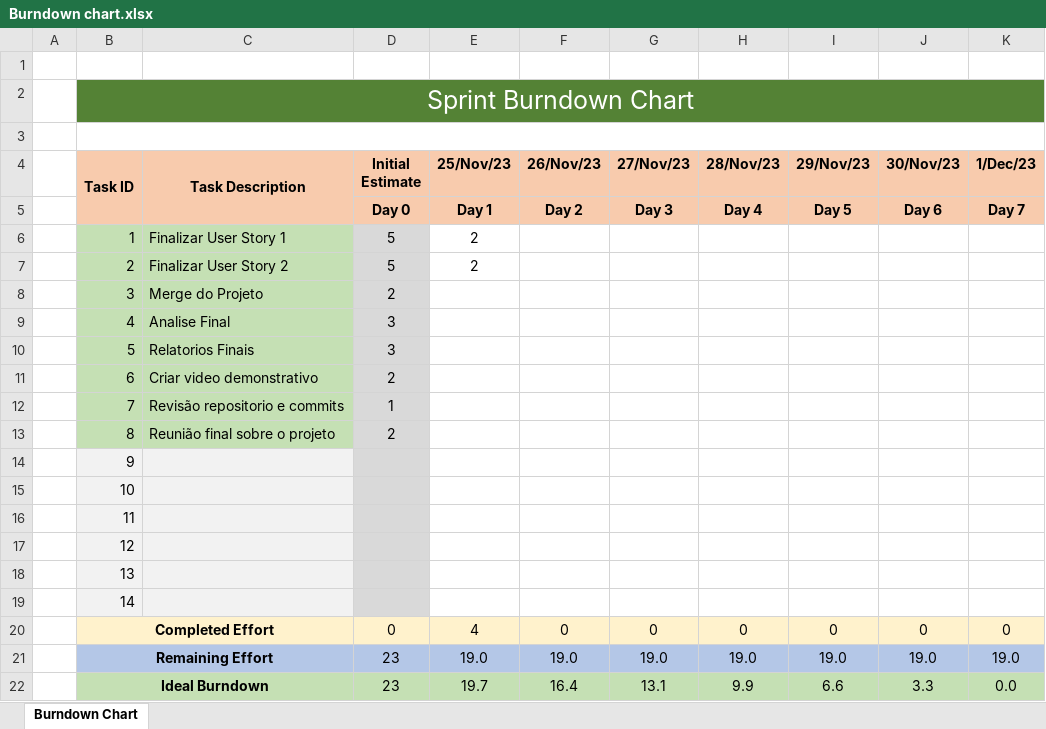
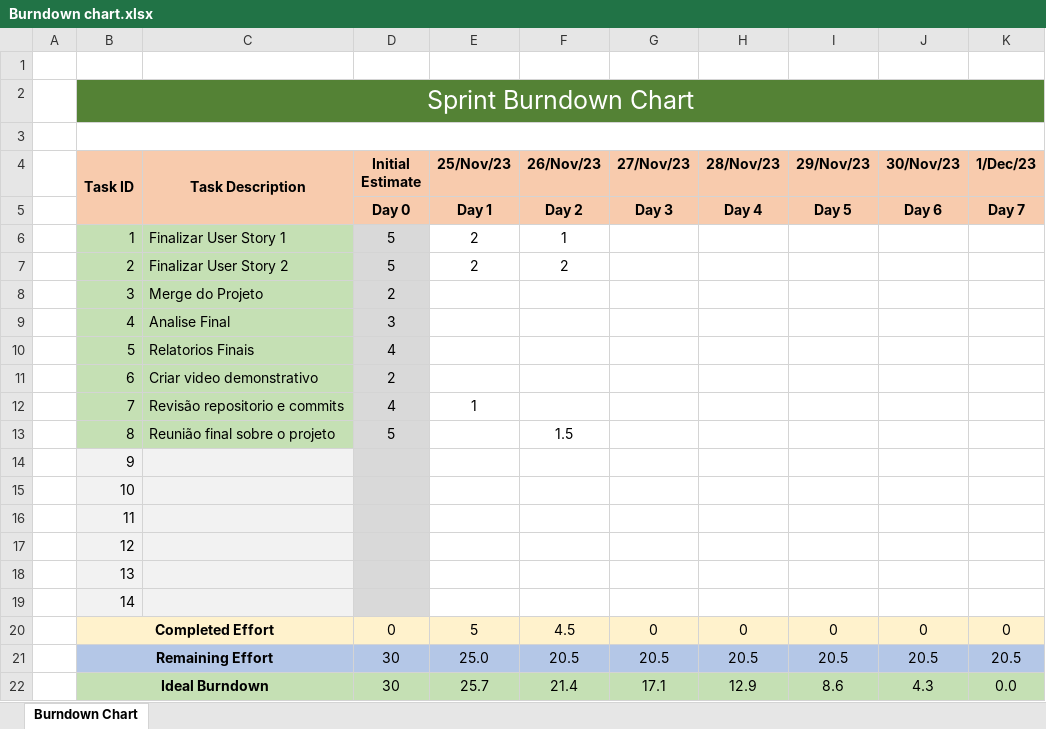
Before and after one commit to ricardpereira98/SE2324_55204_56837_58119_58427_58535_59472, an Excel workbook: Project_Management/Sprint 6/Burndown chart.xlsx, sheet Burndown Chart, drawn as a sheet; values as stored, in another font and other column widths than the file's, no borders; charts and pictures not drawn; the diff names each change by its address in the sheet, - before the commit and + after, or states it on an @@ line.

```diff
--- a/Project_Management/Sprint 6/Burndown chart.xlsx (sheet Burndown Chart)
+++ b/Project_Management/Sprint 6/Burndown chart.xlsx (sheet Burndown Chart)
-F6 (26/Nov/23): (empty)
+F6 (26/Nov/23): 1
-F7 (26/Nov/23): (empty)
+F7 (26/Nov/23): 2
-D10 (Initial Estimate): 3
+D10 (Initial Estimate): 4
-D12 (Initial Estimate): 1
+D12 (Initial Estimate): 4
-E12 (25/Nov/23): (empty)
+E12 (25/Nov/23): 1
-D13 (Initial Estimate): 2
+D13 (Initial Estimate): 5
-F13 (26/Nov/23): (empty)
+F13 (26/Nov/23): 1.5
-E20 (25/Nov/23): 4
+E20 (25/Nov/23): 5
-F20 (26/Nov/23): 0
+F20 (26/Nov/23): 4.5
-D21:D22 (Initial Estimate): 23
+D21:D22 (Initial Estimate): 30
-E21 (25/Nov/23): 19.0
+E21 (25/Nov/23): 25.0
-F21 (26/Nov/23): 19.0
+F21 (26/Nov/23): 20.5
-G21 (27/Nov/23): 19.0
+G21 (27/Nov/23): 20.5
-H21 (28/Nov/23): 19.0
+H21 (28/Nov/23): 20.5
-I21 (29/Nov/23): 19.0
+I21 (29/Nov/23): 20.5
-J21 (30/Nov/23): 19.0
+J21 (30/Nov/23): 20.5
-K21 (1/Dec/23): 19.0
+K21 (1/Dec/23): 20.5
-E22 (25/Nov/23): 19.7
+E22 (25/Nov/23): 25.7
-F22 (26/Nov/23): 16.4
+F22 (26/Nov/23): 21.4
-G22 (27/Nov/23): 13.1
+G22 (27/Nov/23): 17.1
-H22 (28/Nov/23): 9.9
+H22 (28/Nov/23): 12.9
-I22 (29/Nov/23): 6.6
+I22 (29/Nov/23): 8.6
-J22 (30/Nov/23): 3.3
+J22 (30/Nov/23): 4.3
```
Also changed, not shown: charts or pictures, Project_Management/Sprint 6/Scrum Board.xlsx.
